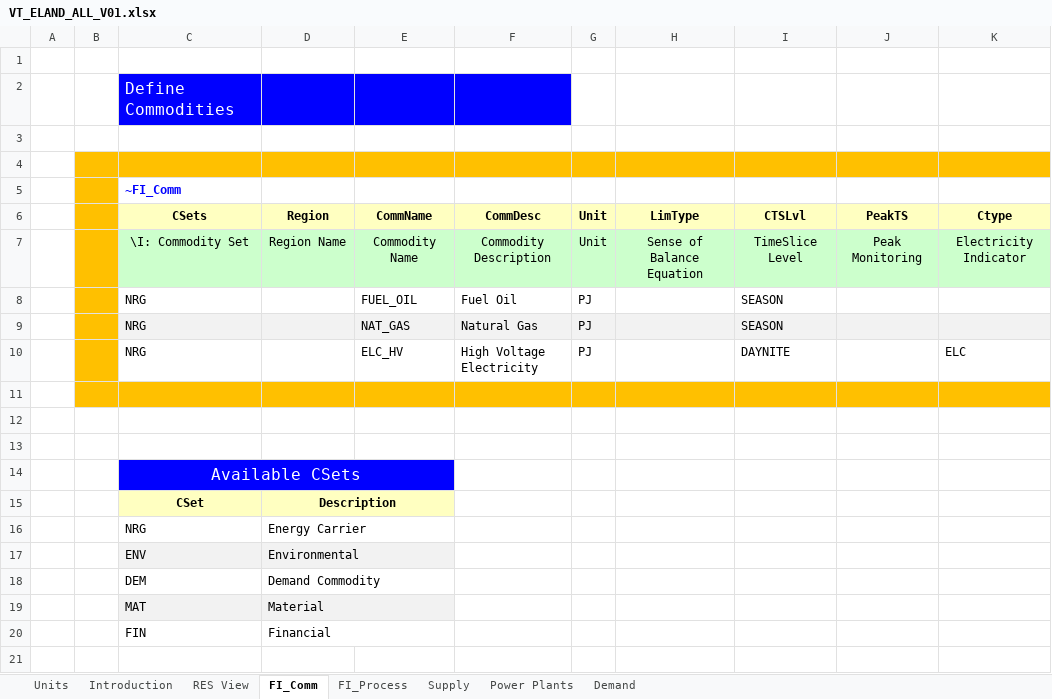
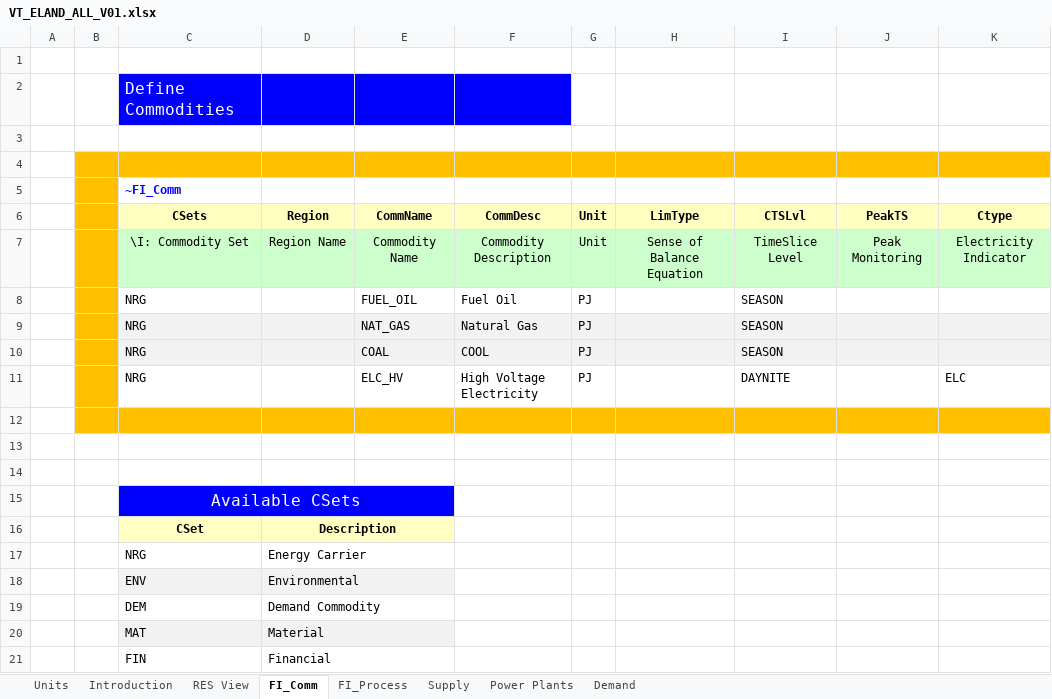
Before and after one commit to jkosiorowski/VedaOnline, an Excel workbook: VT_ELAND_ALL_V01.xlsx, sheet FI_Comm, drawn as a sheet; values as stored, in another font and other column widths than the file's, no borders; the diff names each change by its address in the sheet, - before the commit and + after, or states it on an @@ line.

```diff
--- a/VT_ELAND_ALL_V01.xlsx (sheet FI_Comm)
+++ b/VT_ELAND_ALL_V01.xlsx (sheet FI_Comm)
+row 10:  |  | NRG |  | COAL | COOL | PJ |  | SEASON
```
Also changed, not shown: sheet FI_Process, sheet Power Plants, sheet Supply, formulas that keep their value, charts or pictures.
